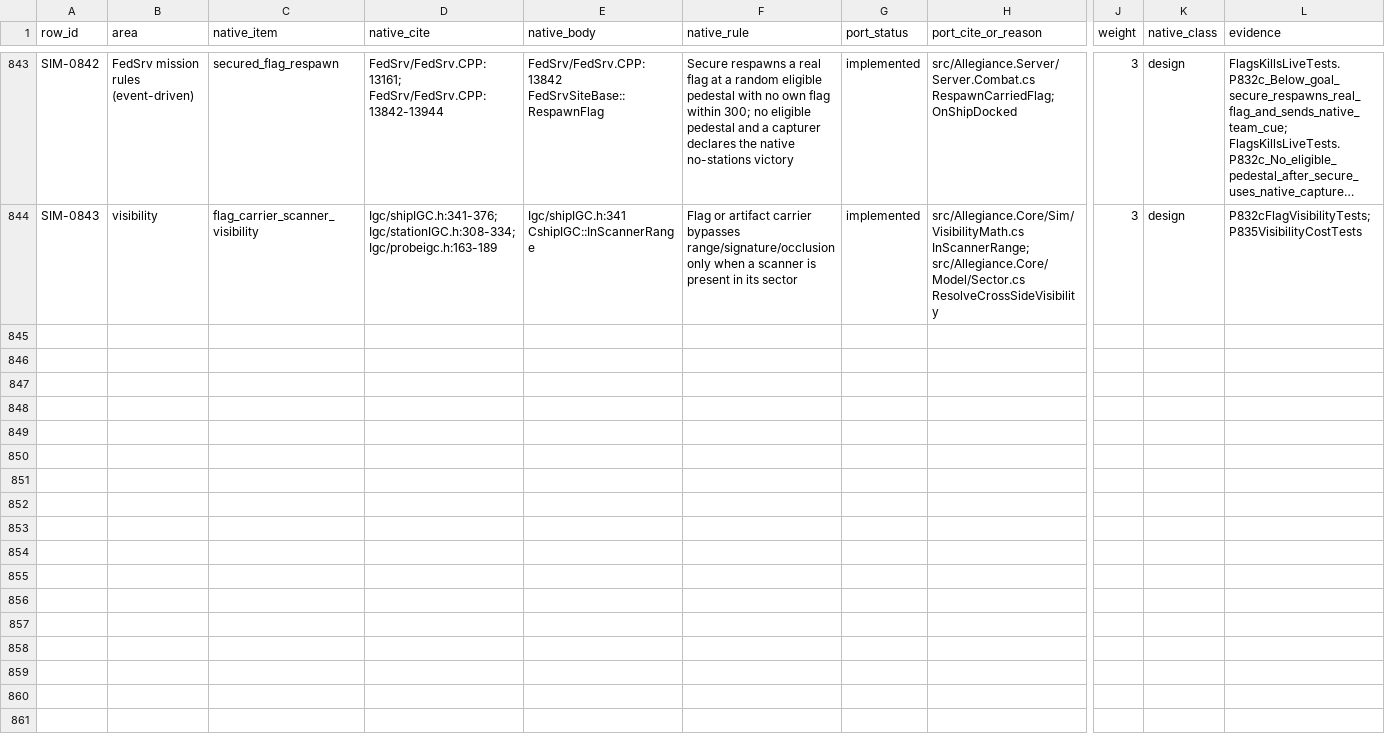
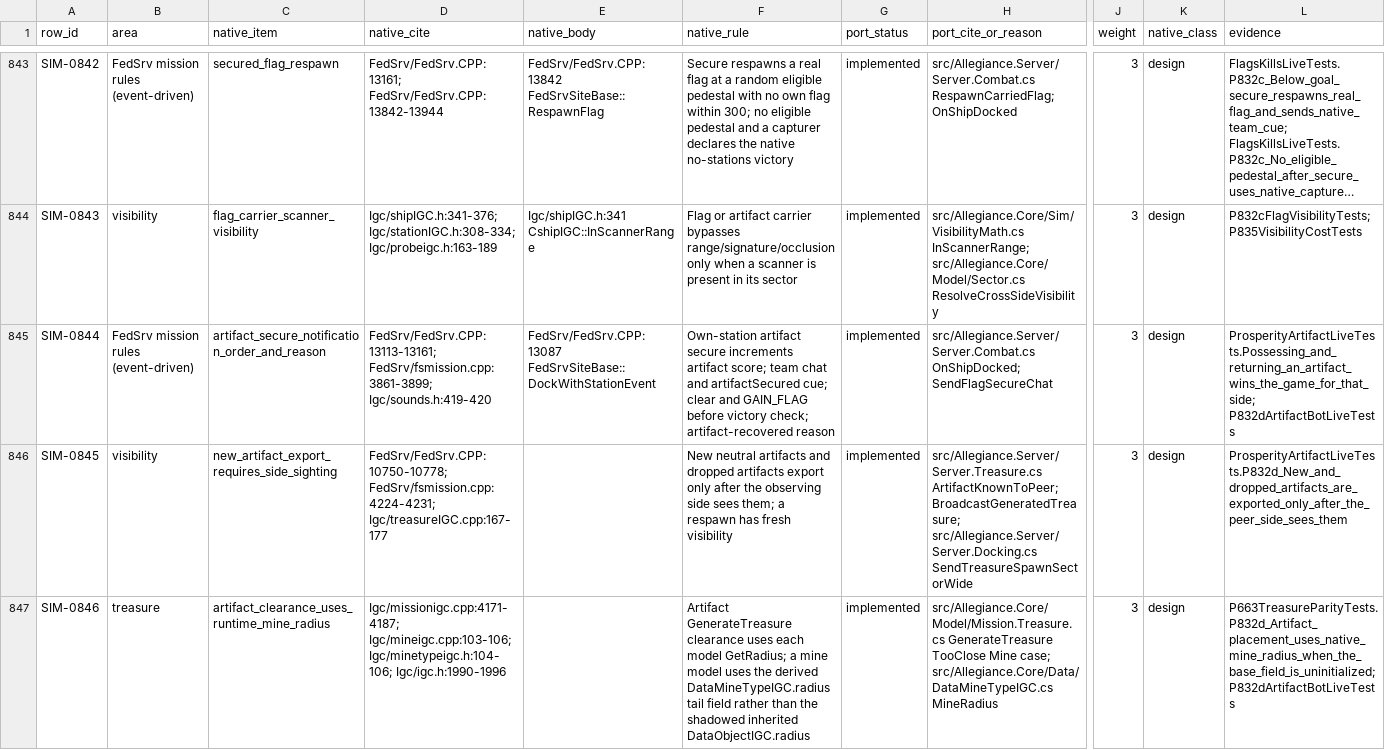
Before and after one commit to dominusbelial/AllegianceCore-public, a CSV file: docs/parity/sim-rules-matrix.csv, drawn as a sheet; only a part is shown, gaps mark what is left out; long unchanged cells end in …; rows hold the shown columns only; the diff names each change by its address in the sheet, - before the commit and + after, or states it on an @@ line.

```diff
--- a/docs/parity/sim-rules-matrix.csv
+++ b/docs/parity/sim-rules-matrix.csv
+row 845: SIM-0844 | FedSrv mission rules (event-driven) | artifact_secure_notification_order_and_reason | FedSrv/FedSrv.CPP:13113-13161; FedSrv/fsmission.cpp:3861-3899; Igc/sounds.h:419-420 | FedSrv/FedSrv.CPP:13087 FedSrvSiteBase::DockWithStationEvent | Own-station artifact secure increments artifact score; team chat and artifactSecured cue; clear and GAIN_FLAG before victory check; artifact-recovered reason | implemented | src/Allegiance.Server/Server.Combat.cs OnShipDocked; SendFlagSecureChat | 3 | design | ProsperityArtifactLiveTests.Possessing_and_returning_an_artifact_wins_the_game_for_that_side; P832dArtifactBotLiveTests
+row 846: SIM-0845 | visibility | new_artifact_export_requires_side_sighting | FedSrv/FedSrv.CPP:10750-10778; FedSrv/fsmission.cpp:4224-4231; Igc/treasureIGC.cpp:167-177 |  | New neutral artifacts and dropped artifacts export only after the observing side sees them; a respawn has fresh visibility | implemented | src/Allegiance.Server/Server.Treasure.cs ArtifactKnownToPeer; BroadcastGeneratedTreasure; src/Allegiance.Server/Server.Docking.cs SendTreasureSpawnSectorWide | 3 | design | ProsperityArtifactLiveTests.P832d_New_and_dropped_artifacts_are_exported_only_after_the_peer_side_sees_them
+row 847: SIM-0846 | treasure | artifact_clearance_uses_runtime_mine_radius | Igc/missionigc.cpp:4171-4187; Igc/mineigc.cpp:103-106; Igc/minetypeigc.h:104-106; Igc/igc.h:1990-1996 |  | Artifact GenerateTreasure clearance uses each model GetRadius; a mine model uses the derived DataMineTypeIGC.radius tail field rather than the shadowed inherited DataObjectIGC.radius | implemented | src/Allegiance.Core/Model/Mission.Treasure.cs GenerateTreasure TooClose Mine case; src/Allegiance.Core/Data/DataMineTypeIGC.cs MineRadius | 3 | design | P663TreasureParityTests.P832d_Artifact_placement_uses_native_mine_radius_when_the_base_field_is_uninitialized; P832dArtifactBotLiveTests
```
Also changed, not shown: 25 other files.
